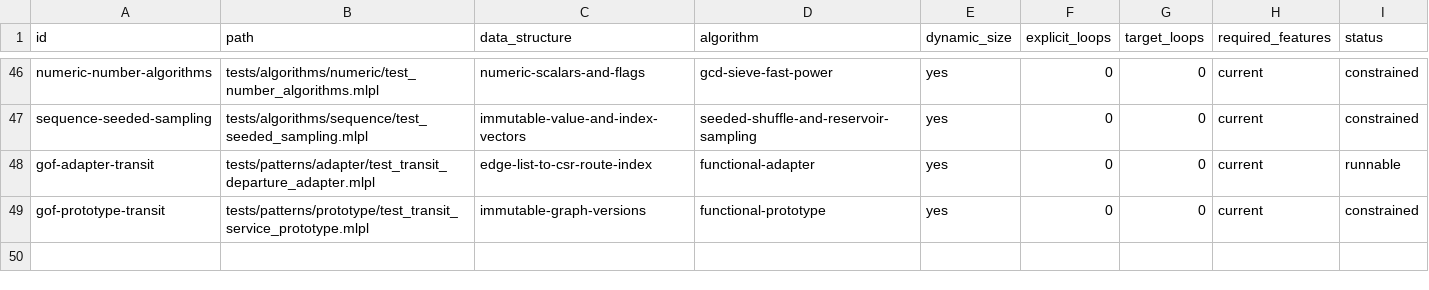
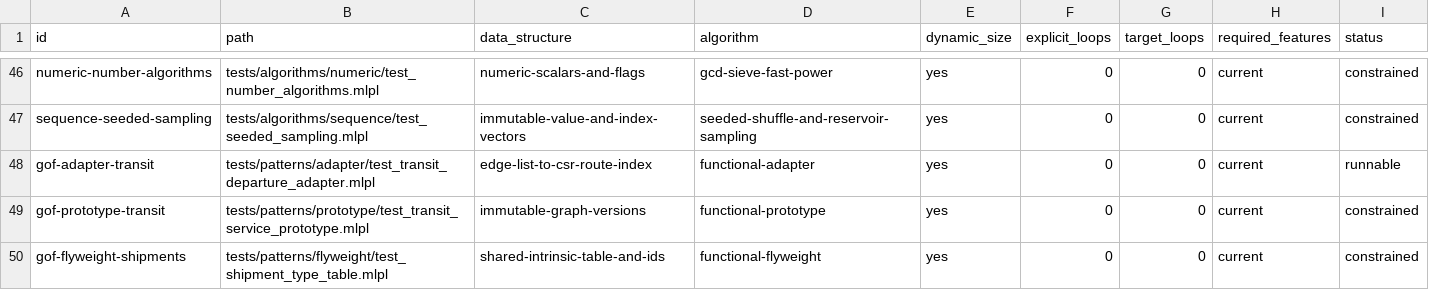
Before and after one commit to sw-ml-study/demo-algorithms, a TSV file: catalog/tests.tsv, drawn as a sheet; only a part is shown, gaps mark what is left out; the diff names each change by its address in the sheet, - before the commit and + after, or states it on an @@ line.

Commit message:
feat: add functional Flyweight baseline

```diff
--- a/catalog/tests.tsv
+++ b/catalog/tests.tsv
+row 50: gof-flyweight-shipments | tests/patterns/flyweight/test_shipment_type_table.mlpl | shared-intrinsic-table-and-ids | functional-flyweight | yes | 0 | 0 | current | constrained
```
Also changed, not shown: catalog/demos.tsv, 14 other files.
